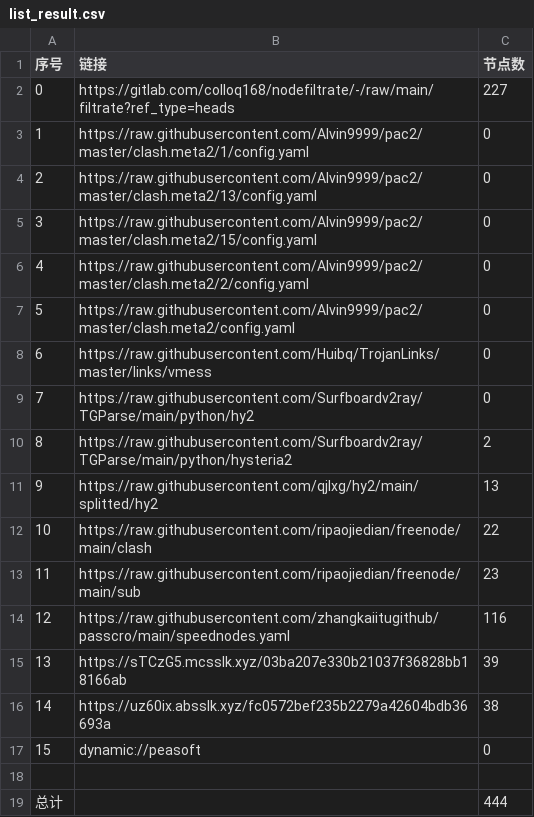
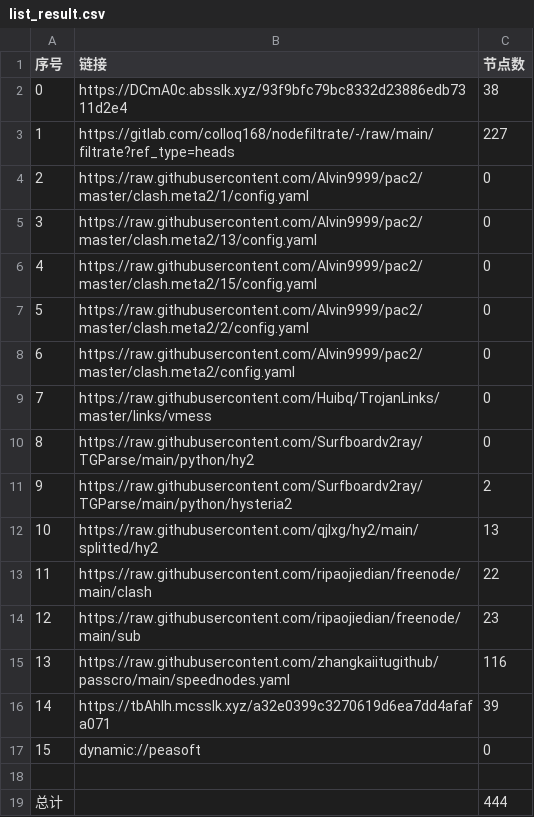
Before and after one commit to dreamMilk/AutoMergePublicNodes, a CSV file: list_result.csv, drawn as a sheet; removed rows and columns are numbered as before the commit, all else as after; the diff names each change by its address in the sheet, - before the commit and + after, or states it on an @@ line.

```diff
--- a/list_result.csv
+++ b/list_result.csv
+row 2: 0 | https://DCmA0c.absslk.xyz/93f9bfc79bc8332d23886edb7311d2e4 | 38
@@ column A (序号) renumbered between rows 3 and 16 @@
-B16 (链接): https://sTCzG5.mcsslk.xyz/03ba207e330b21037f36828bb18166ab
+B16 (链接): https://tbAhlh.mcsslk.xyz/a32e0399c3270619d6ea7dd4afafa071
-row 16: 14 | https://uz60ix.absslk.xyz/fc0572bef235b2279a42604bdb36693a | 38
```
Also changed, not shown: 32 other files.
